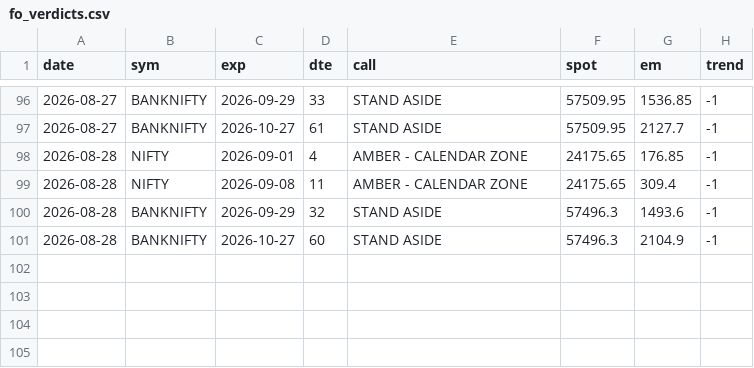
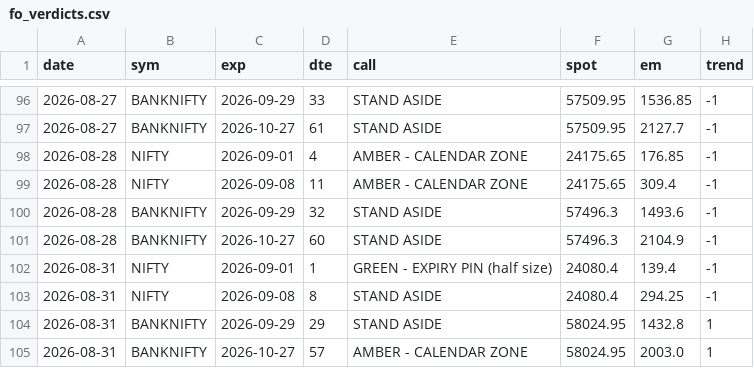
Before and after one commit to CGK0101/Smart-Money-Screener, a CSV file: data/fo_verdicts.csv, drawn as a sheet; only a part is shown, gaps mark what is left out.

```diff
--- a/data/fo_verdicts.csv
+++ b/data/fo_verdicts.csv
@@ -101 +101,5 @@ date,sym,exp,dte,call,spot,em,trend
 2026-08-28,BANKNIFTY,2026-10-27,60,STAND ASIDE,57496.3,2104.9,-1
+2026-08-31,NIFTY,2026-09-01,1,GREEN - EXPIRY PIN (half size),24080.4,139.4,-1
+2026-08-31,NIFTY,2026-09-08,8,STAND ASIDE,24080.4,294.25,-1
+2026-08-31,BANKNIFTY,2026-09-29,29,STAND ASIDE,58024.95,1432.8,1
+2026-08-31,BANKNIFTY,2026-10-27,57,AMBER - CALENDAR ZONE,58024.95,2003.0,1
```
Also changed, not shown: data/events/block.csv, data/events/bulk.csv, 5 other files.
